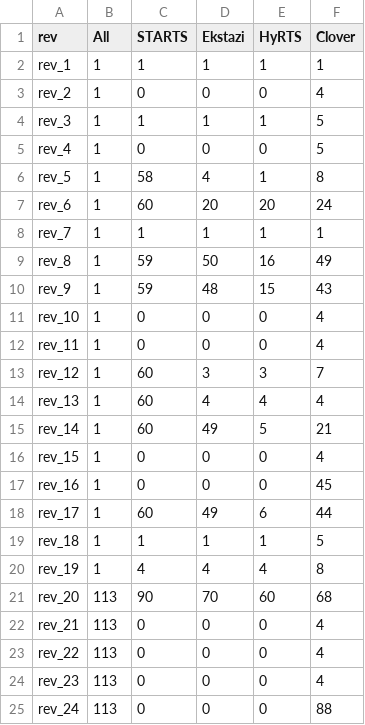
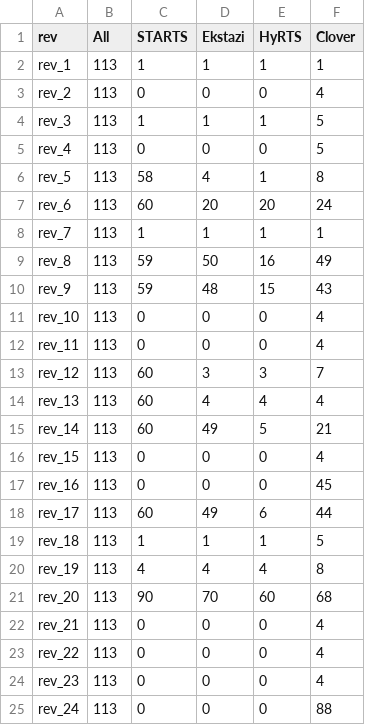
Before and after one commit to ericashin221/RTS_comparison, a CSV file: result/numTest/commonsImaging.csv, drawn as a sheet; only a part is shown; the diff names each change by its address in the sheet, - before the commit and + after, or states it on an @@ line.

Commit message:
update

```diff
--- a/result/numTest/commonsImaging.csv
+++ b/result/numTest/commonsImaging.csv
-B2:B20 (All): 1
+B2:B20 (All): 113
```
